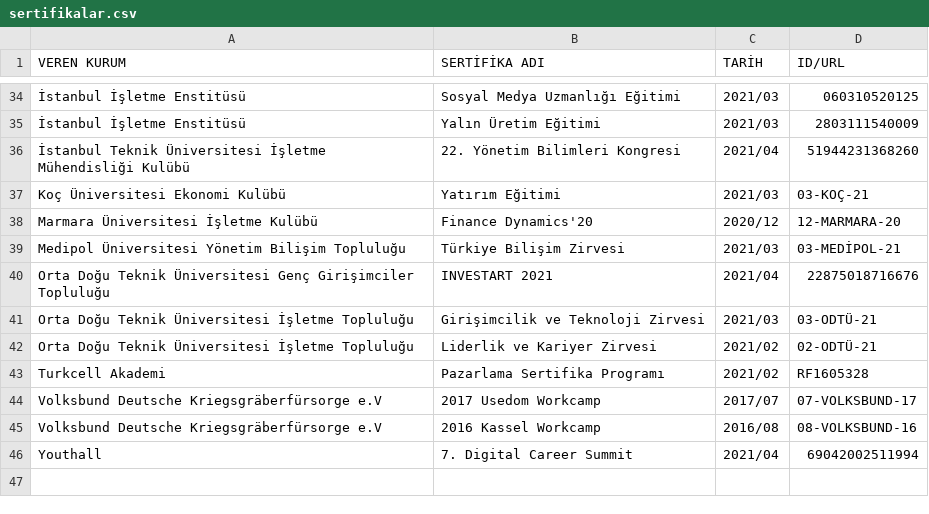
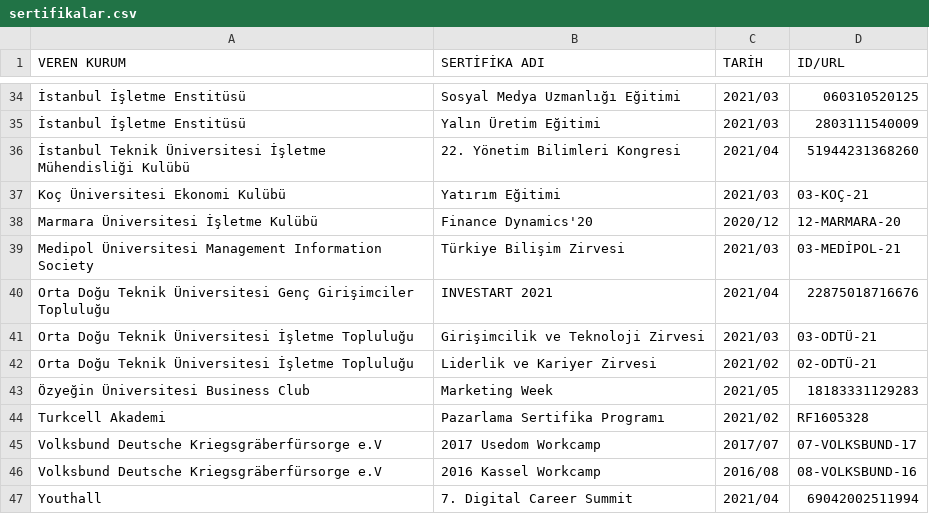
Before and after one commit to enveran/enveran.github.io, a CSV file: certifications/data/sertifikalar.csv, drawn as a sheet; only a part is shown, gaps mark what is left out.

Commit message:
Update sertifikalar.csv

```diff
--- a/certifications/data/sertifikalar.csv
+++ b/certifications/data/sertifikalar.csv
@@ -38,3 +38,3 @@
 "Marmara Üniversitesi İşletme Kulübü","Finance Dynamics'20","2020/12","12-MARMARA-20"
-"Medipol Üniversitesi Yönetim Bilişim Topluluğu","Türkiye Bilişim Zirvesi","2021/03","03-MEDİPOL-21"
+"Medipol Üniversitesi Management Information Society","Türkiye Bilişim Zirvesi","2021/03","03-MEDİPOL-21"
 "Orta Doğu Teknik Üniversitesi Genç Girişimciler Topluluğu","INVESTART 2021","2021/04","22875018716676"
@@ -42,2 +42,3 @@
 "Orta Doğu Teknik Üniversitesi İşletme Topluluğu","Liderlik ve Kariyer Zirvesi","2021/02","02-ODTÜ-21"
+"Özyeğin Üniversitesi Business Club","Marketing Week","2021/05","18183331129283"
 "Turkcell Akademi","Pazarlama Sertifika Programı","2021/02","RF1605328"
```
